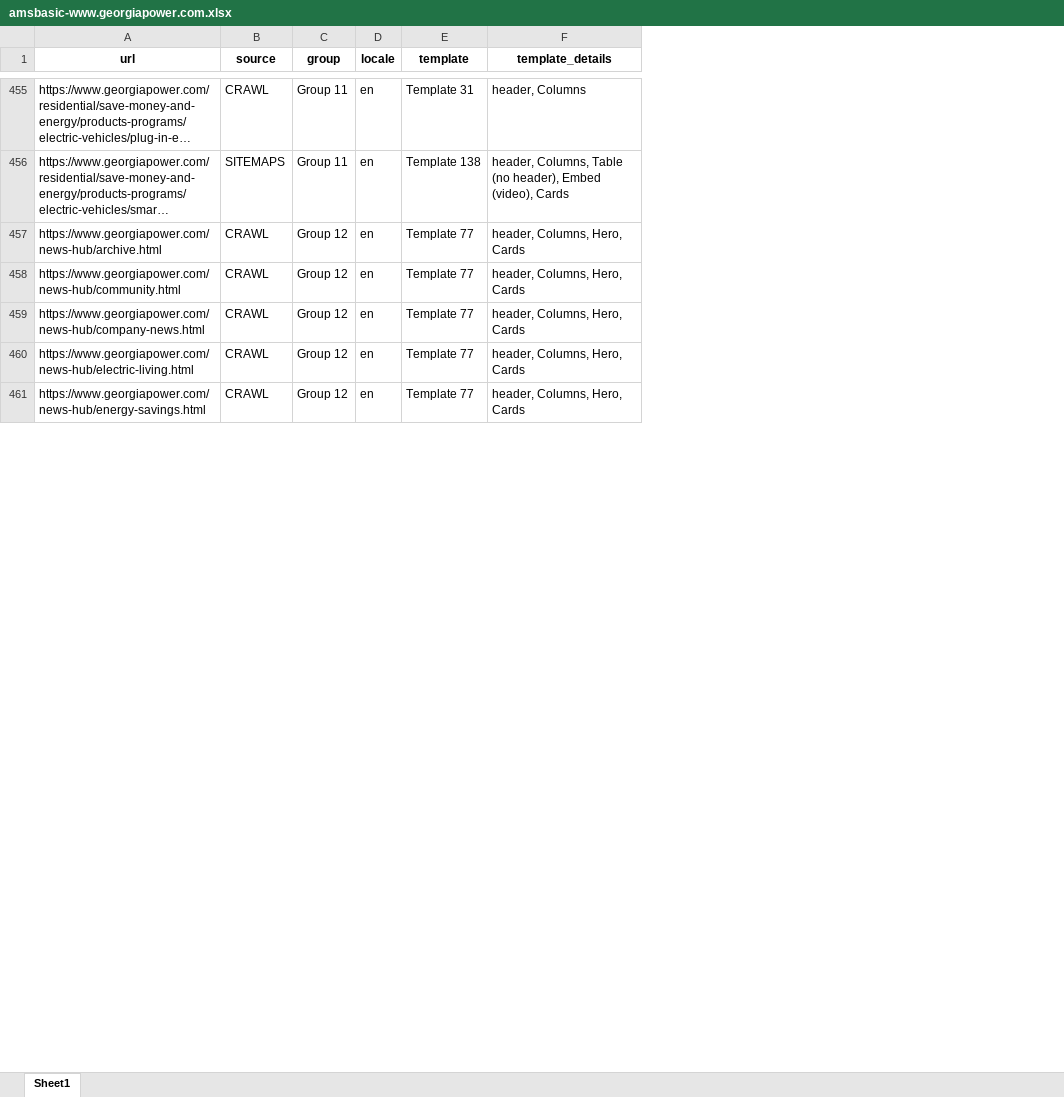
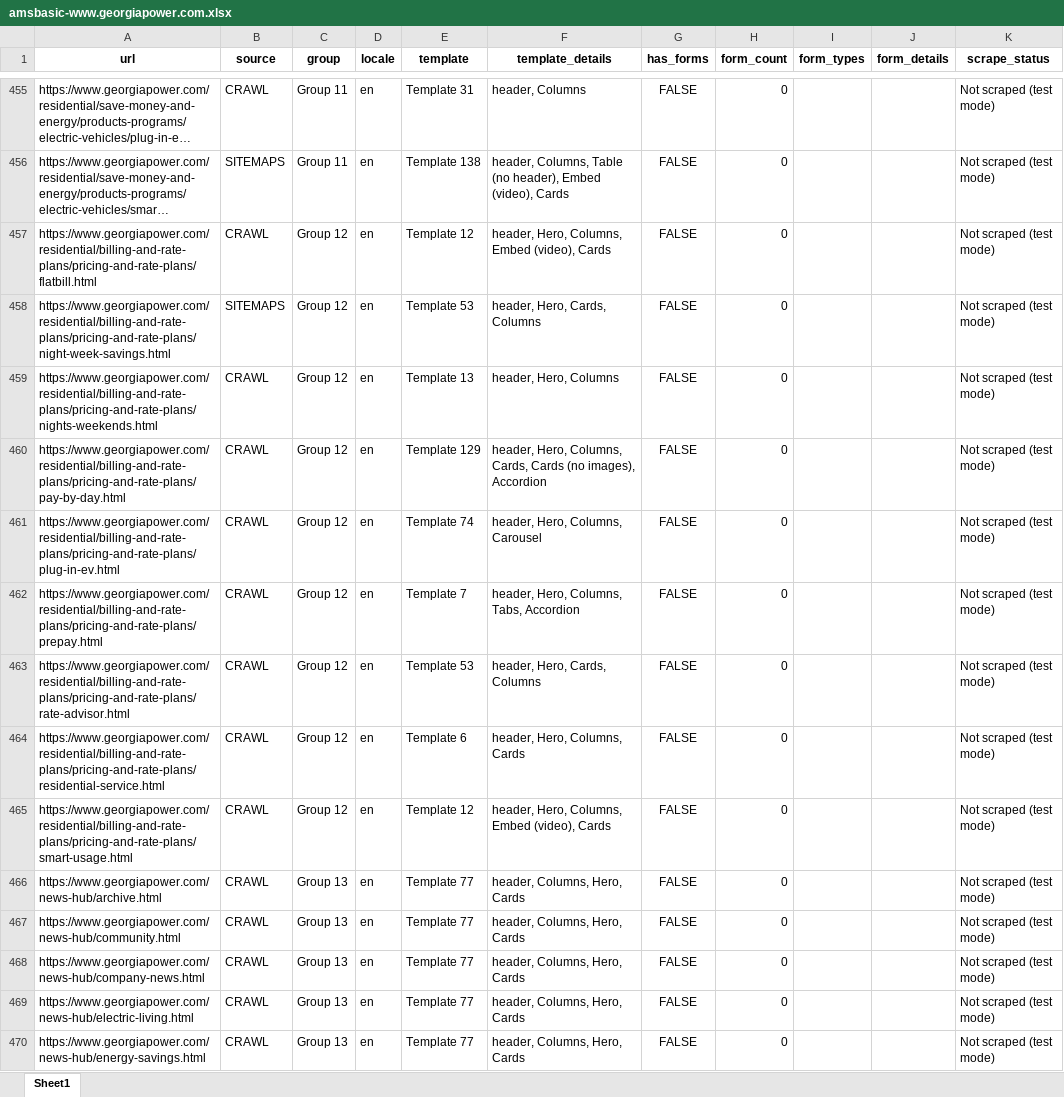
Before and after one commit to meejain/url-pattern-grouper-agent, an Excel workbook: basic_scoping/Southern Company Services/amsbasic-www.georgiapower.com.xlsx, sheet Sheet1, drawn as a sheet; only a part is shown, gaps mark what is left out; long unchanged cells end in …; values as stored, in another font and other column widths than the file's, no borders; addresses are those after the commit; the diff covers the shown part only; the diff names each change by its address in the sheet, - before the commit and + after, or states it on an @@ line.

Commit message:
Adding the logic of getting forms

```diff
--- a/basic_scoping/Southern Company Services/amsbasic-www.georgiapower.com.xlsx (sheet Sheet1)
+++ b/basic_scoping/Southern Company Services/amsbasic-www.georgiapower.com.xlsx (sheet Sheet1)
+column G (has_forms), rows 455-456: FALSE | FALSE; rows 466-470: all FALSE
+column H (form_count), rows 455-456: 0 | 0; rows 466-470: all 0
+column I (form_types), empty
+column J (form_details), empty
+column K (scrape_status), rows 455-456: Not scraped (test mode) | Not scraped (test mode); rows 466-470: all Not scraped (test mode)
+row 457: https://www.georgiapower.com/residential/billing-and-rate-plans/pricing-and-rate-plans/flatbill.html | CRAWL | Group 12 | en | Template 12 | header, Hero, Columns, Embed (video), Cards | FALSE | 0 |  |  | Not scraped (test mode)
+row 458: https://www.georgiapower.com/residential/billing-and-rate-plans/pricing-and-rate-plans/night-week-savings.html | SITEMAPS | Group 12 | en | Template 53 | header, Hero, Cards, Columns | FALSE | 0 |  |  | Not scraped (test mode)
+row 459: https://www.georgiapower.com/residential/billing-and-rate-plans/pricing-and-rate-plans/nights-weekends.html | CRAWL | Group 12 | en | Template 13 | header, Hero, Columns | FALSE | 0 |  |  | Not scraped (test mode)
+row 460: https://www.georgiapower.com/residential/billing-and-rate-plans/pricing-and-rate-plans/pay-by-day.html | CRAWL | Group 12 | en | Template 129 | header, Hero, Columns, Cards, Cards (no images), Accordion | FALSE | 0 |  |  | Not scraped (test mode)
+row 461: https://www.georgiapower.com/residential/billing-and-rate-plans/pricing-and-rate-plans/plug-in-ev.html | CRAWL | Group 12 | en | Template 74 | header, Hero, Columns, Carousel | FALSE | 0 |  |  | Not scraped (test mode)
+row 462: https://www.georgiapower.com/residential/billing-and-rate-plans/pricing-and-rate-plans/prepay.html | CRAWL | Group 12 | en | Template 7 | header, Hero, Columns, Tabs, Accordion | FALSE | 0 |  |  | Not scraped (test mode)
+row 463: https://www.georgiapower.com/residential/billing-and-rate-plans/pricing-and-rate-plans/rate-advisor.html | CRAWL | Group 12 | en | Template 53 | header, Hero, Cards, Columns | FALSE | 0 |  |  | Not scraped (test mode)
+row 464: https://www.georgiapower.com/residential/billing-and-rate-plans/pricing-and-rate-plans/residential-service.html | CRAWL | Group 12 | en | Template 6 | header, Hero, Columns, Cards | FALSE | 0 |  |  | Not scraped (test mode)
+row 465: https://www.georgiapower.com/residential/billing-and-rate-plans/pricing-and-rate-plans/smart-usage.html | CRAWL | Group 12 | en | Template 12 | header, Hero, Columns, Embed (video), Cards | FALSE | 0 |  |  | Not scraped (test mode)
-C466:C470 (group): Group 12
+C466:C470 (group): Group 13
```
Also changed, not shown: 27 added rows, 36 removed rows and 160 edited cells elsewhere in this sheet, 3 other files.
